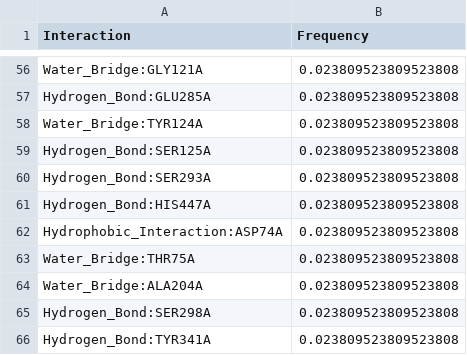
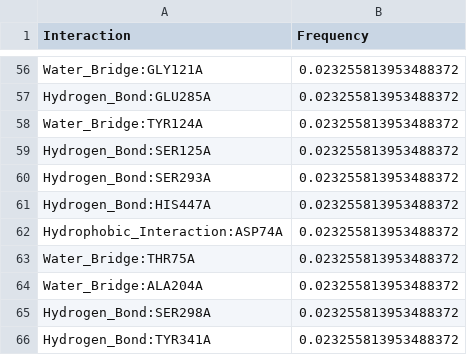
Before and after one commit to michabirklbauer/protein_docking, a CSV file: data/acetylcholinesterase/results/acetylcholinesterase_normalized_freq.csv, drawn as a sheet; only a part is shown, gaps mark what is left out; the diff covers the shown part only; the diff names each change by its address in the sheet, - before the commit and + after, or states it on an @@ line.

```diff
--- a/data/acetylcholinesterase/results/acetylcholinesterase_normalized_freq.csv
+++ b/data/acetylcholinesterase/results/acetylcholinesterase_normalized_freq.csv
-B56:B66 (Frequency): 0.023809523809523808
+B56:B66 (Frequency): 0.023255813953488372
```
Also changed, not shown: 54 edited cells elsewhere in this file, 4 other files.
